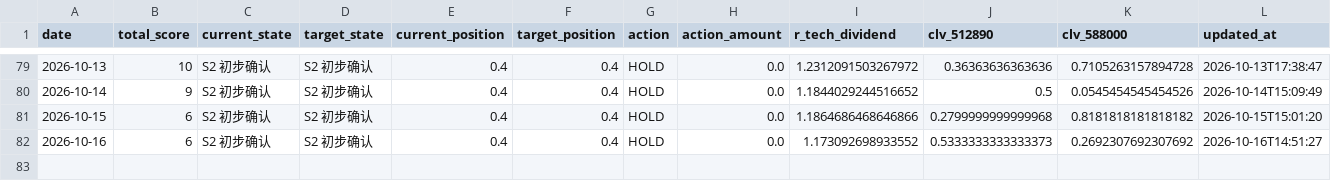
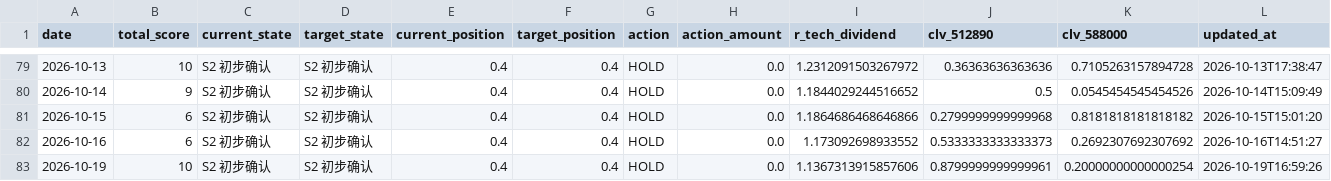
Before and after one commit to AmineSeRaFimmm/512890-dividend-rotation-pwa, a CSV file: data/signal_history.csv, drawn as a sheet; only a part is shown, gaps mark what is left out.

```diff
--- a/data/signal_history.csv
+++ b/data/signal_history.csv
@@ -82 +82,2 @@
 2026-10-16,6,S2 初步确认,S2 初步确认,0.4,0.4,HOLD,0.0,1.173092698933552,0.5333333333333373,0.2692307692307692,2026-10-16T14:51:27
+2026-10-19,10,S2 初步确认,S2 初步确认,0.4,0.4,HOLD,0.0,1.1367313915857606,0.8799999999999961,0.20000000000000254,2026-10-19T16:59:26
```
Also changed, not shown: data/live_prices.csv, 3 other files.
